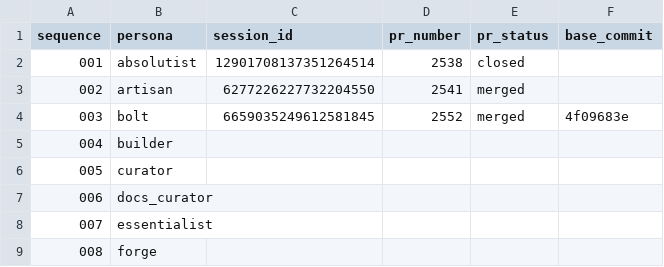
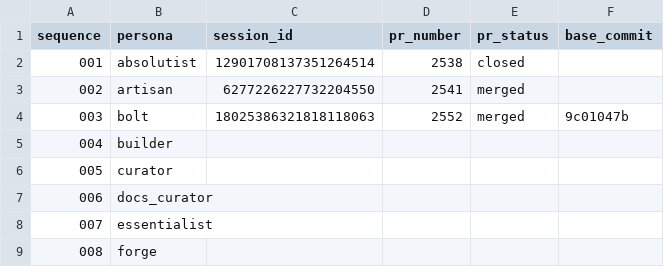
Before and after one commit to franklinbaldo/egregora, a CSV file: .jules/schedule.csv, drawn as a sheet; only a part is shown.

```diff
--- a/.jules/schedule.csv
+++ b/.jules/schedule.csv
@@ -3,3 +3,3 @@ sequence,persona,session_id,pr_number,pr_status,base_commit
 002,artisan,6277226227732204550,2541,merged,
-003,bolt,6659035249612581845,2552,merged,4f09683e
+003,bolt,18025386321818118063,2552,merged,9c01047b
 004,builder,,,,
```
